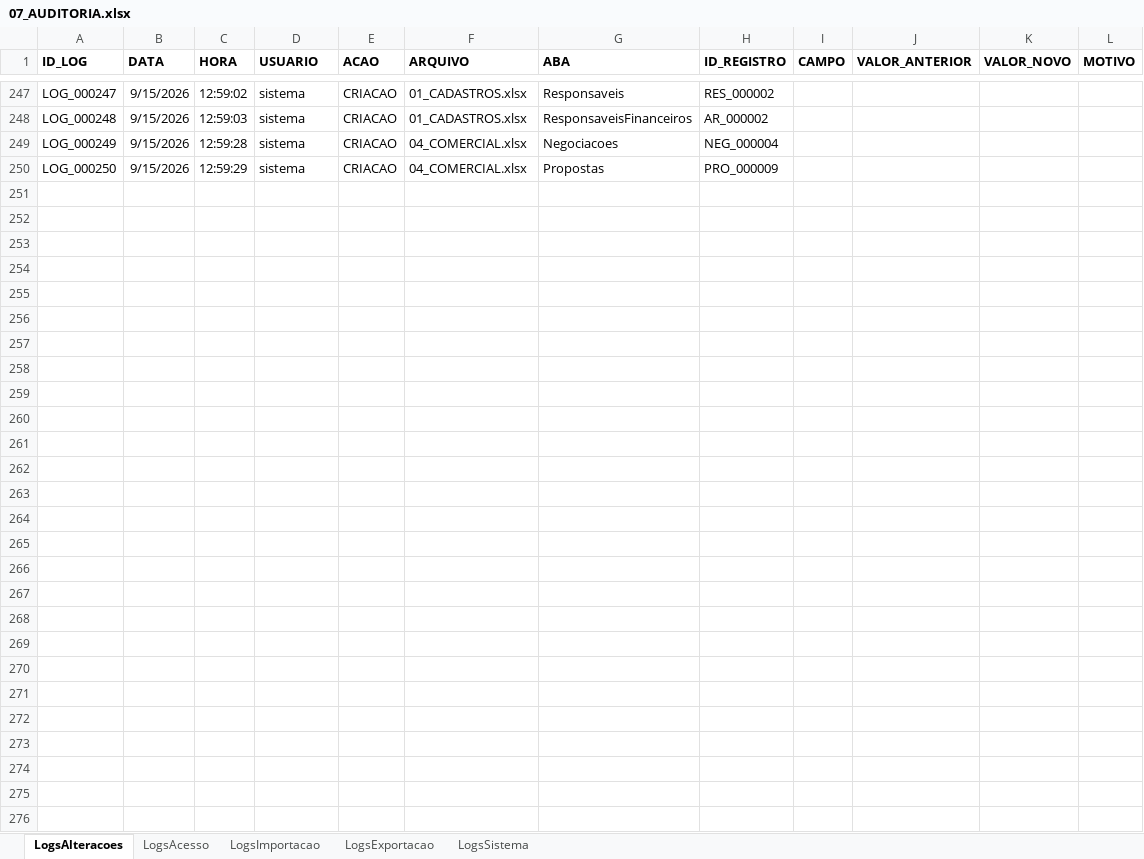
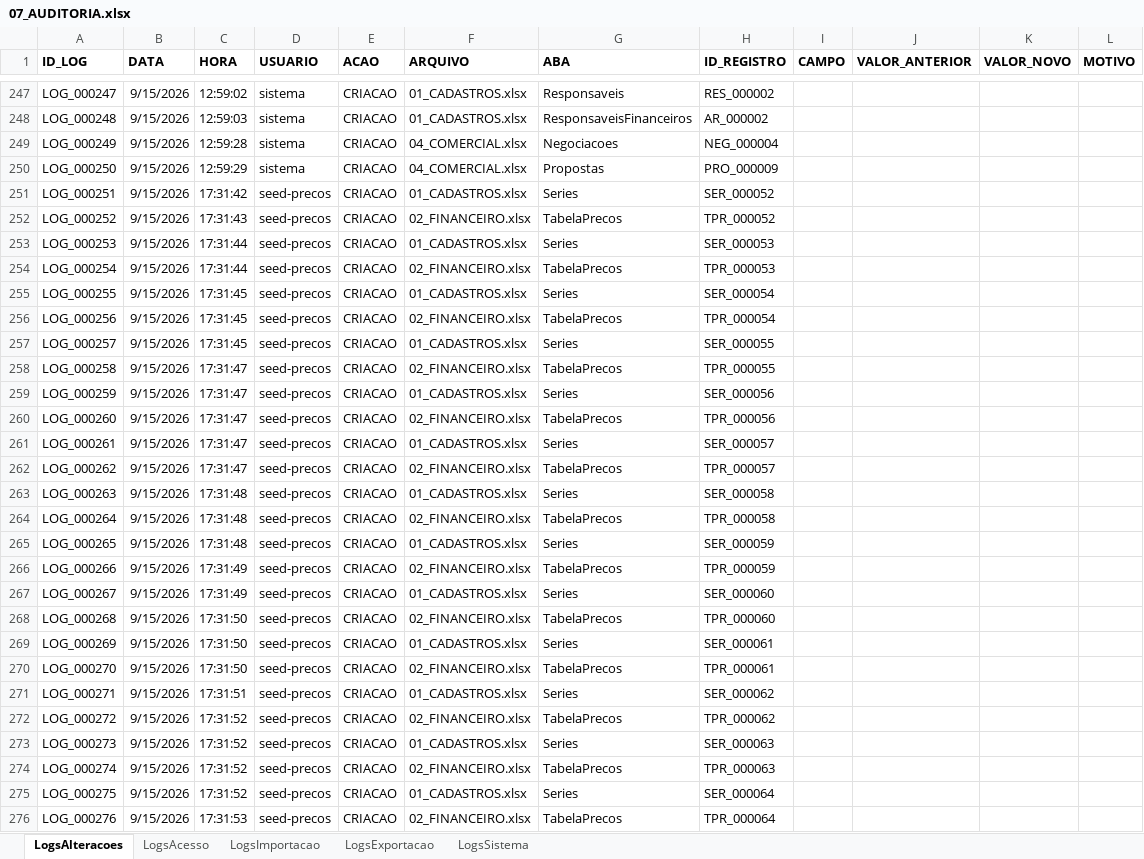
Before and after one commit to GuilhermeAugustoMS/sas-navegantes-fullstack, an Excel workbook: backend/data/07_AUDITORIA.xlsx, sheet LogsAlteracoes, drawn as a sheet; only a part is shown, gaps mark what is left out; values as stored, in another font and other column widths than the file's, no borders; the diff names each change by its address in the sheet, - before the commit and + after, or states it on an @@ line.

```diff
--- a/backend/data/07_AUDITORIA.xlsx (sheet LogsAlteracoes)
+++ b/backend/data/07_AUDITORIA.xlsx (sheet LogsAlteracoes)
+row 251: LOG_000251 | 9/15/2026 | 17:31:42 | seed-precos | CRIACAO | 01_CADASTROS.xlsx | Series | SER_000052
+row 252: LOG_000252 | 9/15/2026 | 17:31:43 | seed-precos | CRIACAO | 02_FINANCEIRO.xlsx | TabelaPrecos | TPR_000052
+row 253: LOG_000253 | 9/15/2026 | 17:31:44 | seed-precos | CRIACAO | 01_CADASTROS.xlsx | Series | SER_000053
+row 254: LOG_000254 | 9/15/2026 | 17:31:44 | seed-precos | CRIACAO | 02_FINANCEIRO.xlsx | TabelaPrecos | TPR_000053
+row 255: LOG_000255 | 9/15/2026 | 17:31:45 | seed-precos | CRIACAO | 01_CADASTROS.xlsx | Series | SER_000054
+row 256: LOG_000256 | 9/15/2026 | 17:31:45 | seed-precos | CRIACAO | 02_FINANCEIRO.xlsx | TabelaPrecos | TPR_000054
+row 257: LOG_000257 | 9/15/2026 | 17:31:45 | seed-precos | CRIACAO | 01_CADASTROS.xlsx | Series | SER_000055
+row 258: LOG_000258 | 9/15/2026 | 17:31:47 | seed-precos | CRIACAO | 02_FINANCEIRO.xlsx | TabelaPrecos | TPR_000055
+row 259: LOG_000259 | 9/15/2026 | 17:31:47 | seed-precos | CRIACAO | 01_CADASTROS.xlsx | Series | SER_000056
+row 260: LOG_000260 | 9/15/2026 | 17:31:47 | seed-precos | CRIACAO | 02_FINANCEIRO.xlsx | TabelaPrecos | TPR_000056
+row 261: LOG_000261 | 9/15/2026 | 17:31:47 | seed-precos | CRIACAO | 01_CADASTROS.xlsx | Series | SER_000057
+row 262: LOG_000262 | 9/15/2026 | 17:31:47 | seed-precos | CRIACAO | 02_FINANCEIRO.xlsx | TabelaPrecos | TPR_000057
+row 263: LOG_000263 | 9/15/2026 | 17:31:48 | seed-precos | CRIACAO | 01_CADASTROS.xlsx | Series | SER_000058
+row 264: LOG_000264 | 9/15/2026 | 17:31:48 | seed-precos | CRIACAO | 02_FINANCEIRO.xlsx | TabelaPrecos | TPR_000058
+row 265: LOG_000265 | 9/15/2026 | 17:31:48 | seed-precos | CRIACAO | 01_CADASTROS.xlsx | Series | SER_000059
+row 266: LOG_000266 | 9/15/2026 | 17:31:49 | seed-precos | CRIACAO | 02_FINANCEIRO.xlsx | TabelaPrecos | TPR_000059
+row 267: LOG_000267 | 9/15/2026 | 17:31:49 | seed-precos | CRIACAO | 01_CADASTROS.xlsx | Series | SER_000060
+row 268: LOG_000268 | 9/15/2026 | 17:31:50 | seed-precos | CRIACAO | 02_FINANCEIRO.xlsx | TabelaPrecos | TPR_000060
+row 269: LOG_000269 | 9/15/2026 | 17:31:50 | seed-precos | CRIACAO | 01_CADASTROS.xlsx | Series | SER_000061
+row 270: LOG_000270 | 9/15/2026 | 17:31:50 | seed-precos | CRIACAO | 02_FINANCEIRO.xlsx | TabelaPrecos | TPR_000061
+row 271: LOG_000271 | 9/15/2026 | 17:31:51 | seed-precos | CRIACAO | 01_CADASTROS.xlsx | Series | SER_000062
+row 272: LOG_000272 | 9/15/2026 | 17:31:52 | seed-precos | CRIACAO | 02_FINANCEIRO.xlsx | TabelaPrecos | TPR_000062
+row 273: LOG_000273 | 9/15/2026 | 17:31:52 | seed-precos | CRIACAO | 01_CADASTROS.xlsx | Series | SER_000063
+row 274: LOG_000274 | 9/15/2026 | 17:31:52 | seed-precos | CRIACAO | 02_FINANCEIRO.xlsx | TabelaPrecos | TPR_000063
+row 275: LOG_000275 | 9/15/2026 | 17:31:52 | seed-precos | CRIACAO | 01_CADASTROS.xlsx | Series | SER_000064
+row 276: LOG_000276 | 9/15/2026 | 17:31:53 | seed-precos | CRIACAO | 02_FINANCEIRO.xlsx | TabelaPrecos | TPR_000064
```
Also changed, not shown: backend/data/01_CADASTROS.xlsx, backend/data/02_FINANCEIRO.xlsx, 53 other files.
